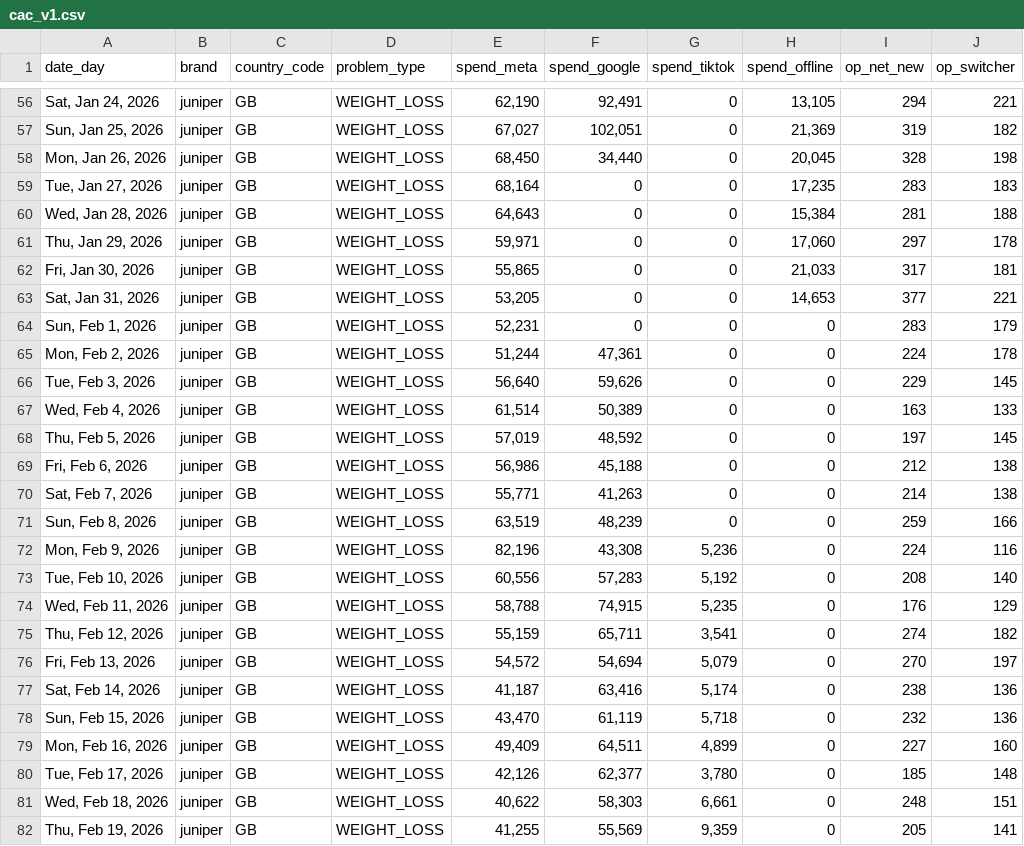
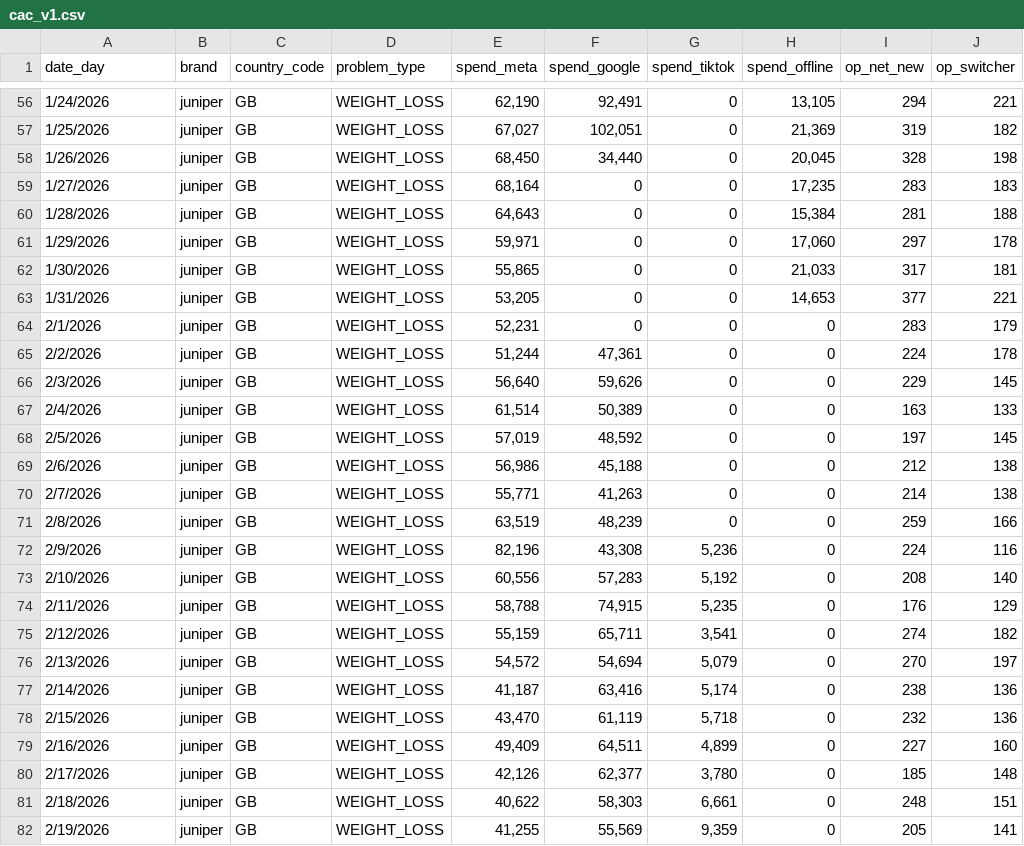
Before and after one commit to max-pet-euc/tsf, a CSV file: data/cac_v1.csv, drawn as a sheet; only a part is shown, gaps mark what is left out; the diff covers the shown part only.

```diff
--- a/data/cac_v1.csv
+++ b/data/cac_v1.csv
@@ -56,27 +56,27 @@ date_day,brand,country_code,problem_type,spend_meta,spend_google,spend_tiktok,sp
-"Sat, Jan 24, 2026",juniper,GB,WEIGHT_LOSS,"62,190","92,491",0,"13,105",294,221
-"Sun, Jan 25, 2026",juniper,GB,WEIGHT_LOSS,"67,027","102,051",0,"21,369",319,182
-"Mon, Jan 26, 2026",juniper,GB,WEIGHT_LOSS,"68,450","34,440",0,"20,045",328,198
-"Tue, Jan 27, 2026",juniper,GB,WEIGHT_LOSS,"68,164",0,0,"17,235",283,183
-"Wed, Jan 28, 2026",juniper,GB,WEIGHT_LOSS,"64,643",0,0,"15,384",281,188
-"Thu, Jan 29, 2026",juniper,GB,WEIGHT_LOSS,"59,971",0,0,"17,060",297,178
-"Fri, Jan 30, 2026",juniper,GB,WEIGHT_LOSS,"55,865",0,0,"21,033",317,181
-"Sat, Jan 31, 2026",juniper,GB,WEIGHT_LOSS,"53,205",0,0,"14,653",377,221
-"Sun, Feb 1, 2026",juniper,GB,WEIGHT_LOSS,"52,231",0,0,0,283,179
-"Mon, Feb 2, 2026",juniper,GB,WEIGHT_LOSS,"51,244","47,361",0,0,224,178
-"Tue, Feb 3, 2026",juniper,GB,WEIGHT_LOSS,"56,640","59,626",0,0,229,145
-"Wed, Feb 4, 2026",juniper,GB,WEIGHT_LOSS,"61,514","50,389",0,0,163,133
-"Thu, Feb 5, 2026",juniper,GB,WEIGHT_LOSS,"57,019","48,592",0,0,197,145
-"Fri, Feb 6, 2026",juniper,GB,WEIGHT_LOSS,"56,986","45,188",0,0,212,138
-"Sat, Feb 7, 2026",juniper,GB,WEIGHT_LOSS,"55,771","41,263",0,0,214,138
-"Sun, Feb 8, 2026",juniper,GB,WEIGHT_LOSS,"63,519","48,239",0,0,259,166
-"Mon, Feb 9, 2026",juniper,GB,WEIGHT_LOSS,"82,196","43,308","5,236",0,224,116
-"Tue, Feb 10, 2026",juniper,GB,WEIGHT_LOSS,"60,556","57,283","5,192",0,208,140
-"Wed, Feb 11, 2026",juniper,GB,WEIGHT_LOSS,"58,788","74,915","5,235",0,176,129
-"Thu, Feb 12, 2026",juniper,GB,WEIGHT_LOSS,"55,159","65,711","3,541",0,274,182
-"Fri, Feb 13, 2026",juniper,GB,WEIGHT_LOSS,"54,572","54,694","5,079",0,270,197
-"Sat, Feb 14, 2026",juniper,GB,WEIGHT_LOSS,"41,187","63,416","5,174",0,238,136
-"Sun, Feb 15, 2026",juniper,GB,WEIGHT_LOSS,"43,470","61,119","5,718",0,232,136
-"Mon, Feb 16, 2026",juniper,GB,WEIGHT_LOSS,"49,409","64,511","4,899",0,227,160
-"Tue, Feb 17, 2026",juniper,GB,WEIGHT_LOSS,"42,126","62,377","3,780",0,185,148
-"Wed, Feb 18, 2026",juniper,GB,WEIGHT_LOSS,"40,622","58,303","6,661",0,248,151
-"Thu, Feb 19, 2026",juniper,GB,WEIGHT_LOSS,"41,255","55,569","9,359",0,205,141
+1/24/2026,juniper,GB,WEIGHT_LOSS,"62,190","92,491",0,"13,105",294,221
+1/25/2026,juniper,GB,WEIGHT_LOSS,"67,027","102,051",0,"21,369",319,182
+1/26/2026,juniper,GB,WEIGHT_LOSS,"68,450","34,440",0,"20,045",328,198
+1/27/2026,juniper,GB,WEIGHT_LOSS,"68,164",0,0,"17,235",283,183
+1/28/2026,juniper,GB,WEIGHT_LOSS,"64,643",0,0,"15,384",281,188
+1/29/2026,juniper,GB,WEIGHT_LOSS,"59,971",0,0,"17,060",297,178
+1/30/2026,juniper,GB,WEIGHT_LOSS,"55,865",0,0,"21,033",317,181
+1/31/2026,juniper,GB,WEIGHT_LOSS,"53,205",0,0,"14,653",377,221
+2/1/2026,juniper,GB,WEIGHT_LOSS,"52,231",0,0,0,283,179
+2/2/2026,juniper,GB,WEIGHT_LOSS,"51,244","47,361",0,0,224,178
+2/3/2026,juniper,GB,WEIGHT_LOSS,"56,640","59,626",0,0,229,145
+2/4/2026,juniper,GB,WEIGHT_LOSS,"61,514","50,389",0,0,163,133
+2/5/2026,juniper,GB,WEIGHT_LOSS,"57,019","48,592",0,0,197,145
+2/6/2026,juniper,GB,WEIGHT_LOSS,"56,986","45,188",0,0,212,138
+2/7/2026,juniper,GB,WEIGHT_LOSS,"55,771","41,263",0,0,214,138
+2/8/2026,juniper,GB,WEIGHT_LOSS,"63,519","48,239",0,0,259,166
+2/9/2026,juniper,GB,WEIGHT_LOSS,"82,196","43,308","5,236",0,224,116
+2/10/2026,juniper,GB,WEIGHT_LOSS,"60,556","57,283","5,192",0,208,140
+2/11/2026,juniper,GB,WEIGHT_LOSS,"58,788","74,915","5,235",0,176,129
+2/12/2026,juniper,GB,WEIGHT_LOSS,"55,159","65,711","3,541",0,274,182
+2/13/2026,juniper,GB,WEIGHT_LOSS,"54,572","54,694","5,079",0,270,197
+2/14/2026,juniper,GB,WEIGHT_LOSS,"41,187","63,416","5,174",0,238,136
+2/15/2026,juniper,GB,WEIGHT_LOSS,"43,470","61,119","5,718",0,232,136
+2/16/2026,juniper,GB,WEIGHT_LOSS,"49,409","64,511","4,899",0,227,160
+2/17/2026,juniper,GB,WEIGHT_LOSS,"42,126","62,377","3,780",0,185,148
+2/18/2026,juniper,GB,WEIGHT_LOSS,"40,622","58,303","6,661",0,248,151
+2/19/2026,juniper,GB,WEIGHT_LOSS,"41,255","55,569","9,359",0,205,141
```
Also changed, not shown: 124 edited cells elsewhere in this file.
